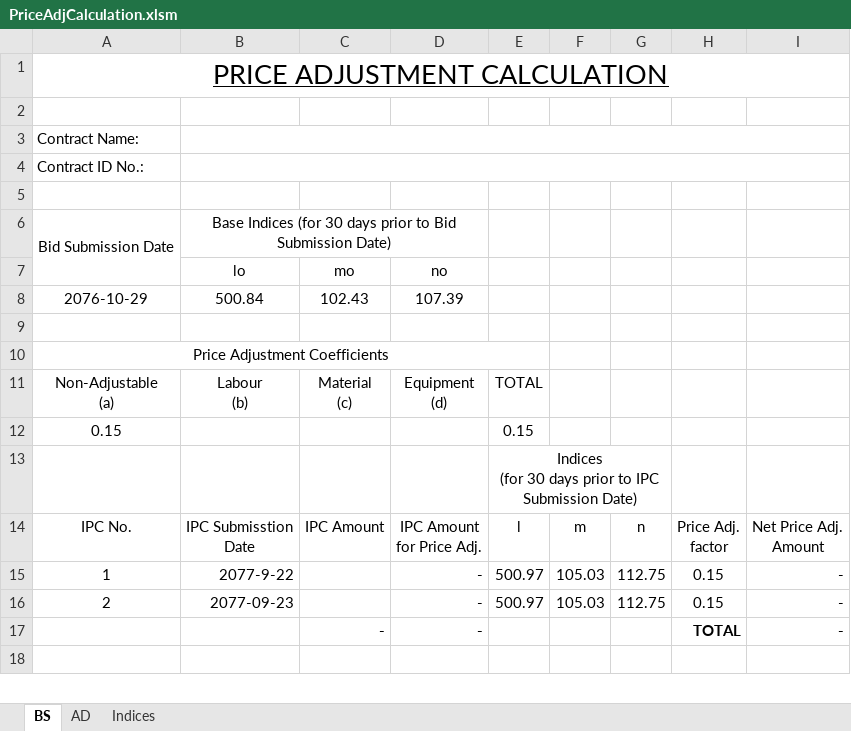
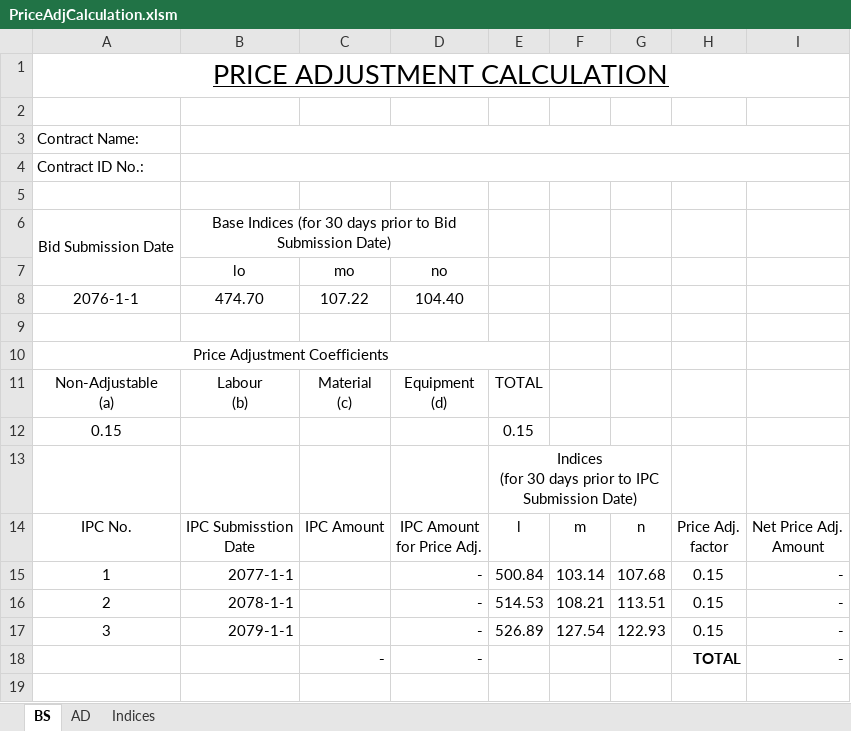
Before and after one commit to pragyanone/Stuffs, an Excel workbook: PriceAdjCalculation.xlsm, sheet BS, drawn as a sheet; only a part is shown; values as stored, in another font and other column widths than the file's, no borders; conditional formats and table styles not drawn; removed rows and columns are numbered as before the commit, all else as after; the diff names each change by its address in the sheet, - before the commit and + after, or states it on an @@ line.

```diff
--- a/PriceAdjCalculation.xlsm (sheet BS)
+++ b/PriceAdjCalculation.xlsm (sheet BS)
-row 8: 2076-10-29 | 500.84 | 102.43 | 107.39
+row 8: 2076-1-1 | 474.70 | 107.22 | 104.40
-B15 (lo): 2077-9-22
+B15 (lo): 2077-1-1
-E15: 500.97
+E15: 500.84
-F15: 105.03
+F15: 103.14
-G15: 112.75
+G15: 107.68
-B16 (lo): 2077-09-23
+B16 (lo): 2078-1-1
-E16: 500.97
+E16: 514.53
-F16: 105.03
+F16: 108.21
-G16: 112.75
+G16: 113.51
+row 17: 3 | 2079-1-1 |  | - | 526.89 | 127.54 | 122.93 | 0.15 | -
```
Also changed, not shown: sheet AD, sheet Indices.
